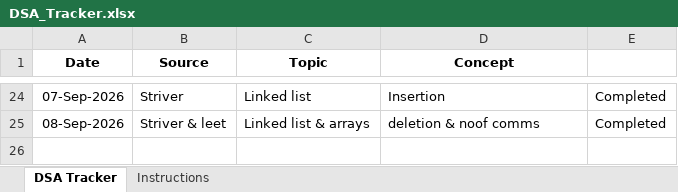
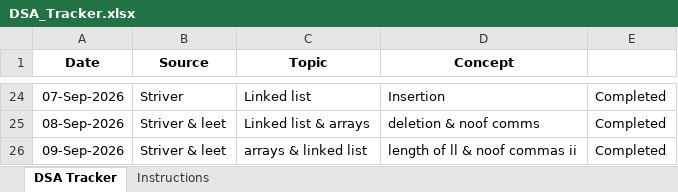
Before and after one commit to jayanthid557/Leet-codes-DSA-Journey, an Excel workbook: DSA_Tracker.xlsx, sheet DSA Tracker, drawn as a sheet; only a part is shown, gaps mark what is left out; values as stored, in another font and other column widths than the file's, no borders; the diff names each change by its address in the sheet, - before the commit and + after, or states it on an @@ line.

```diff
--- a/DSA_Tracker.xlsx (sheet DSA Tracker)
+++ b/DSA_Tracker.xlsx (sheet DSA Tracker)
+row 26: 09-Sep-2026 | Striver & leet | arrays & linked list | length of ll & noof commas ii | Completed
```
Also changed, not shown: 3 other files.
